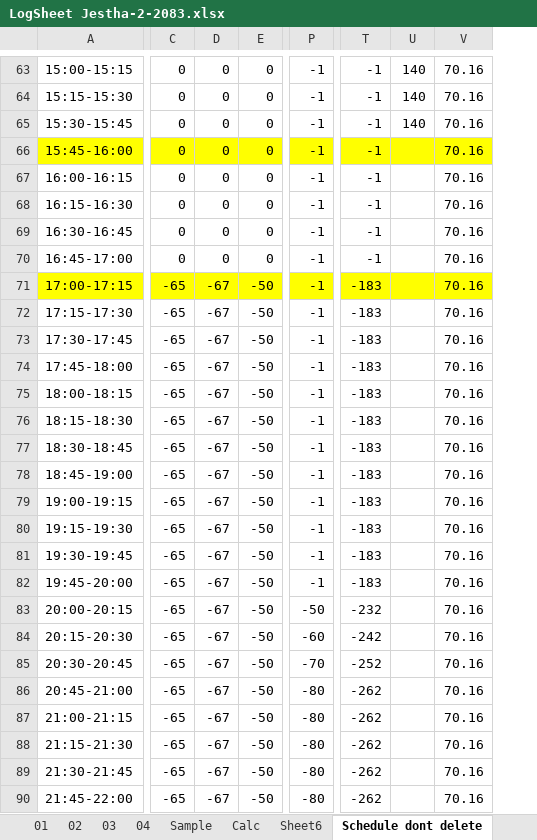
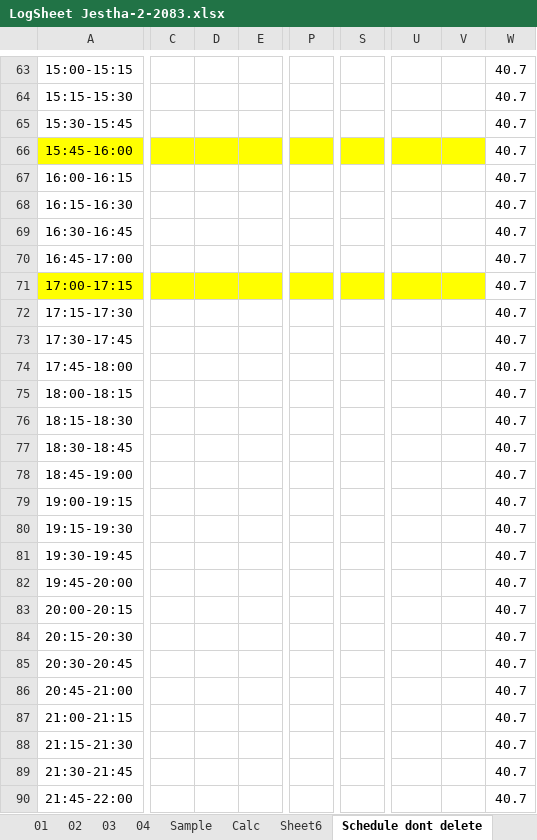
Before and after one commit to Bikramsth/LDC_DATA-ANALYZER, an Excel workbook: LDC_Data/Log Sheet 2083/LogSheet Jestha-2-2083.xlsx, sheet Schedule dont delete, drawn as a sheet; only a part is shown, gaps mark what is left out; values as stored, in another font and other column widths than the file's, no borders; removed rows and columns are numbered as before the commit, all else as after; the diff covers the shown part only; the diff names each change by its address in the sheet, - before the commit and + after, or states it on an @@ line.

```diff
--- a/LDC_Data/Log Sheet 2083/LogSheet Jestha-2-2083.xlsx (sheet Schedule dont delete)
+++ b/LDC_Data/Log Sheet 2083/LogSheet Jestha-2-2083.xlsx (sheet Schedule dont delete)
-column D, rows 63-90: 0 | 0 | 0 | 0 | 0 | 0 | 0 | 0 | -67 | -67 | -67 | -67 | -67 | -67 | -67 | -67 | -67 | -67 | -67 | -67 | -67 | -67 | -67 | -67 | -67 | -67 | -67 | -67
-column E, rows 63-90: 0 | 0 | 0 | 0 | 0 | 0 | 0 | 0 | -50 | -50 | -50 | -50 | -50 | -50 | -50 | -50 | -50 | -50 | -50 | -50 | -50 | -50 | -50 | -50 | -50 | -50 | -50 | -50
+column D, empty
+column E, empty
-column P, rows 63-90: -1 | -1 | -1 | -1 | -1 | -1 | -1 | -1 | -1 | -1 | -1 | -1 | -1 | -1 | -1 | -1 | -1 | -1 | -1 | -1 | -50 | -60 | -70 | -80 | -80 | -80 | -80 | -80
+column P, empty
+column S, empty
-column U, rows 63-65: all 140
-column V, rows 63-90: all 70.16
+column V, empty
+column W, rows 63-90: all 40.7
-C63:C70: 0
+C63:C70: (empty)
-U63:U70: -1
+U63:U70: (empty)
-C71:C90: -65
+C71:C90: (empty)
-U71:U82: -183
+U71:U82: (empty)
-U83: -232
+U83: (empty)
-U84: -242
+U84: (empty)
-U85: -252
+U85: (empty)
-U86:U90: -262
+U86:U90: (empty)
```
Also changed, not shown: 1 added column, 1 removed column and 64 edited cells elsewhere in this sheet, sheet 04, formulas that keep their value, hidden cells.
